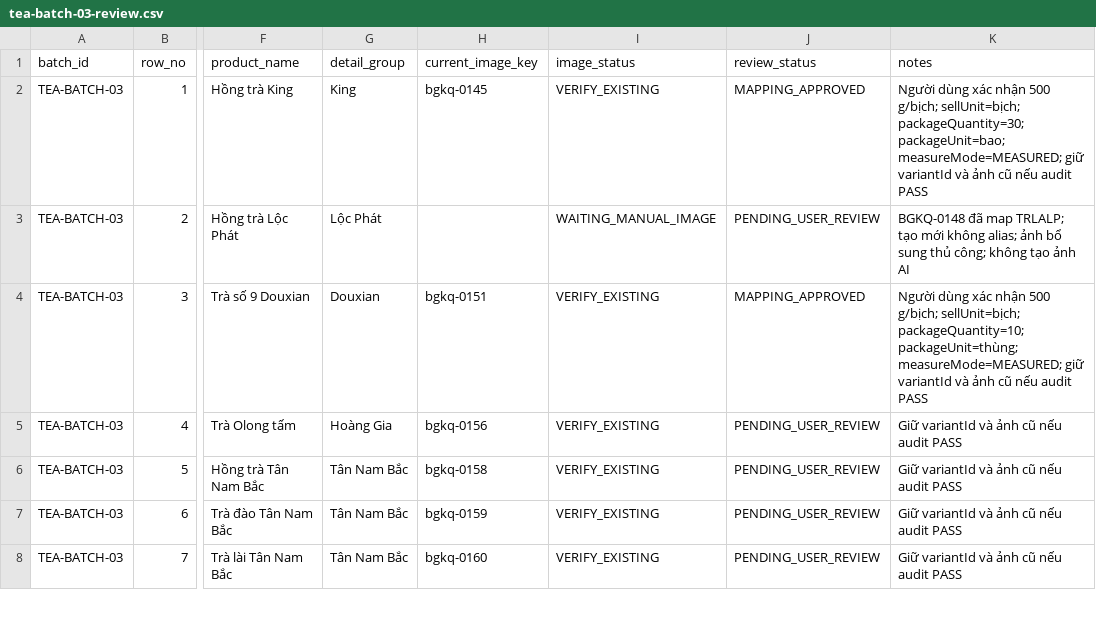
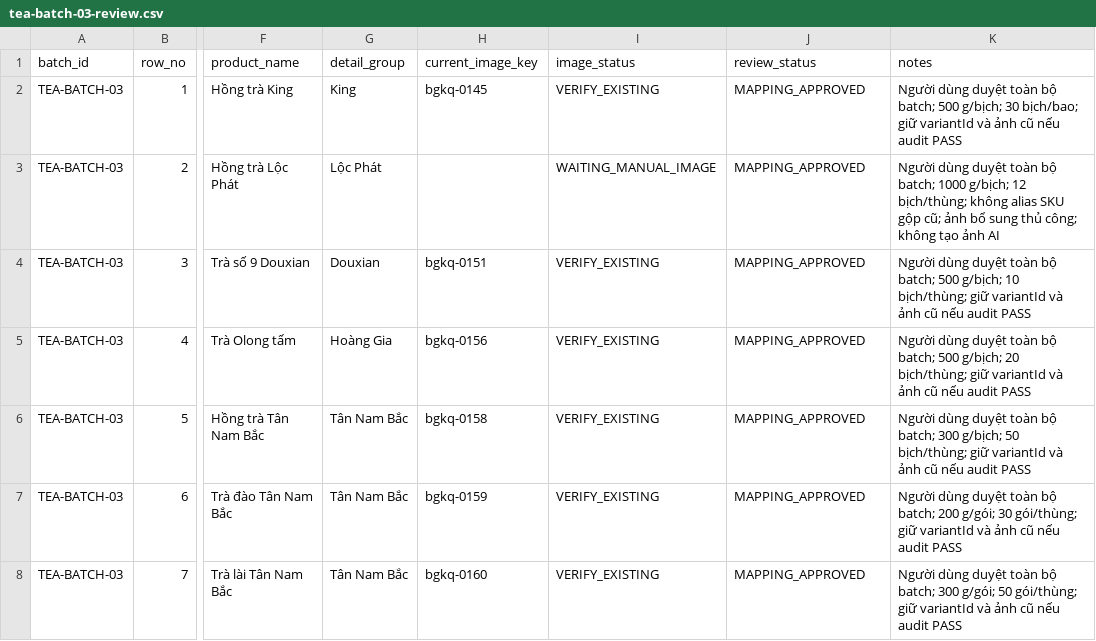
Before and after one commit to gustavjung01/F-B-Order, a CSV file: data/catalog-remap/tea-batch-03-review.csv, drawn as a sheet; only a part is shown, gaps mark what is left out; the diff covers the shown part only; the diff names each change by its address in the sheet, - before the commit and + after, or states it on an @@ line.

Commit message:
data(catalog): approve tea batch 03 mappings

```diff
--- a/data/catalog-remap/tea-batch-03-review.csv
+++ b/data/catalog-remap/tea-batch-03-review.csv
-K2 (notes): Người dùng xác nhận 500 g/bịch; sellUnit=bịch; packageQuantity=30; packageUnit=bao; measureMode=MEASURED; giữ variantId…
+K2 (notes): Người dùng duyệt toàn bộ batch; 500 g/bịch; 30 bịch/bao; giữ variantId…
-J3 (review_status): PENDING_USER_REVIEW
+J3 (review_status): MAPPING_APPROVED
-K3 (notes): BGKQ-0148 đã map TRLALP; tạo mới không alias; ảnh bổ…
+K3 (notes): Người dùng duyệt toàn bộ batch; 1000 g/bịch; 12 bịch/thùng; không alias SKU gộp cũ; ảnh bổ…
-K4 (notes): Người dùng xác nhận 500 g/bịch; sellUnit=bịch; packageQuantity=10; packageUnit=thùng; measureMode=MEASURED; giữ variantId…
+K4 (notes): Người dùng duyệt toàn bộ batch; 500 g/bịch; 10 bịch/thùng; giữ variantId…
-J5:J8 (review_status): PENDING_USER_REVIEW
+J5:J8 (review_status): MAPPING_APPROVED
-K5 (notes): Giữ variantId và…
+K5 (notes): Người dùng duyệt toàn bộ batch; 500 g/bịch; 20 bịch/thùng; giữ variantId và…
-K6 (notes): Giữ variantId và…
+K6 (notes): Người dùng duyệt toàn bộ batch; 300 g/bịch; 50 bịch/thùng; giữ variantId và…
-K7 (notes): Giữ variantId và…
+K7 (notes): Người dùng duyệt toàn bộ batch; 200 g/gói; 30 gói/thùng; giữ variantId và…
-K8 (notes): Giữ variantId và…
+K8 (notes): Người dùng duyệt toàn bộ batch; 300 g/gói; 50 gói/thùng; giữ variantId và…
```
Also changed, not shown: 26 edited cells elsewhere in this file.
